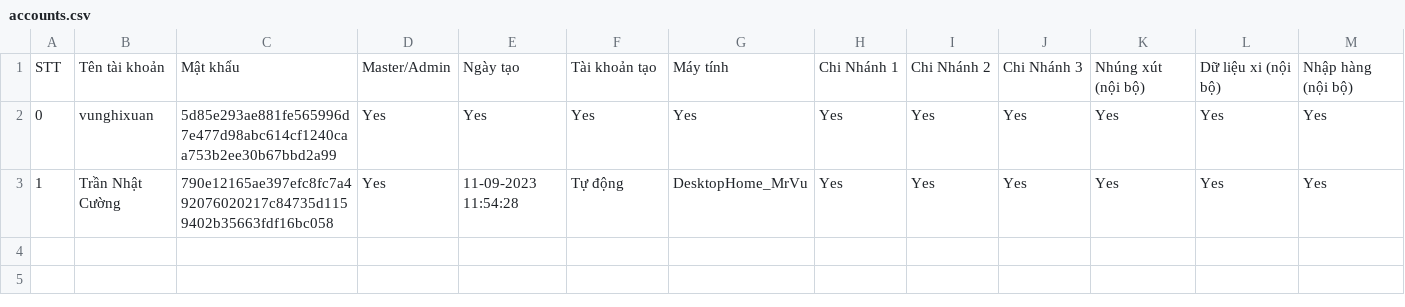
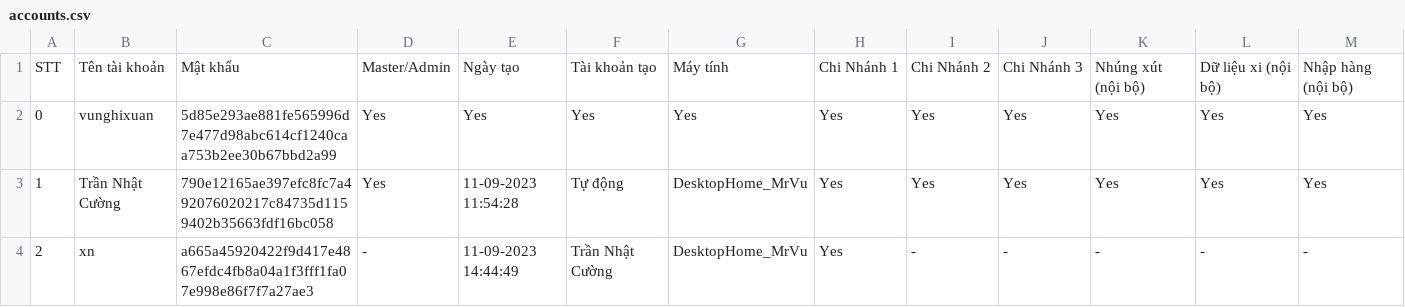
Before and after one commit to goldappversion4/HiepThanh_Data, a CSV file: source/accounts/accounts.csv, drawn as a sheet; only a part is shown; rows hold the shown columns only; the diff names each change by its address in the sheet, - before the commit and + after, or states it on an @@ line.

Commit message:
Update file

```diff
--- a/source/accounts/accounts.csv
+++ b/source/accounts/accounts.csv
+row 4: 2 | xn | a665a45920422f9d417e4867efdc4fb8a04a1f3fff1fa07e998e86f7f7a27ae3 | - | 11-09-2023 14:44:49 | Trần Nhật Cường | DesktopHome_MrVu | Yes | - | - | - | - | -
```
